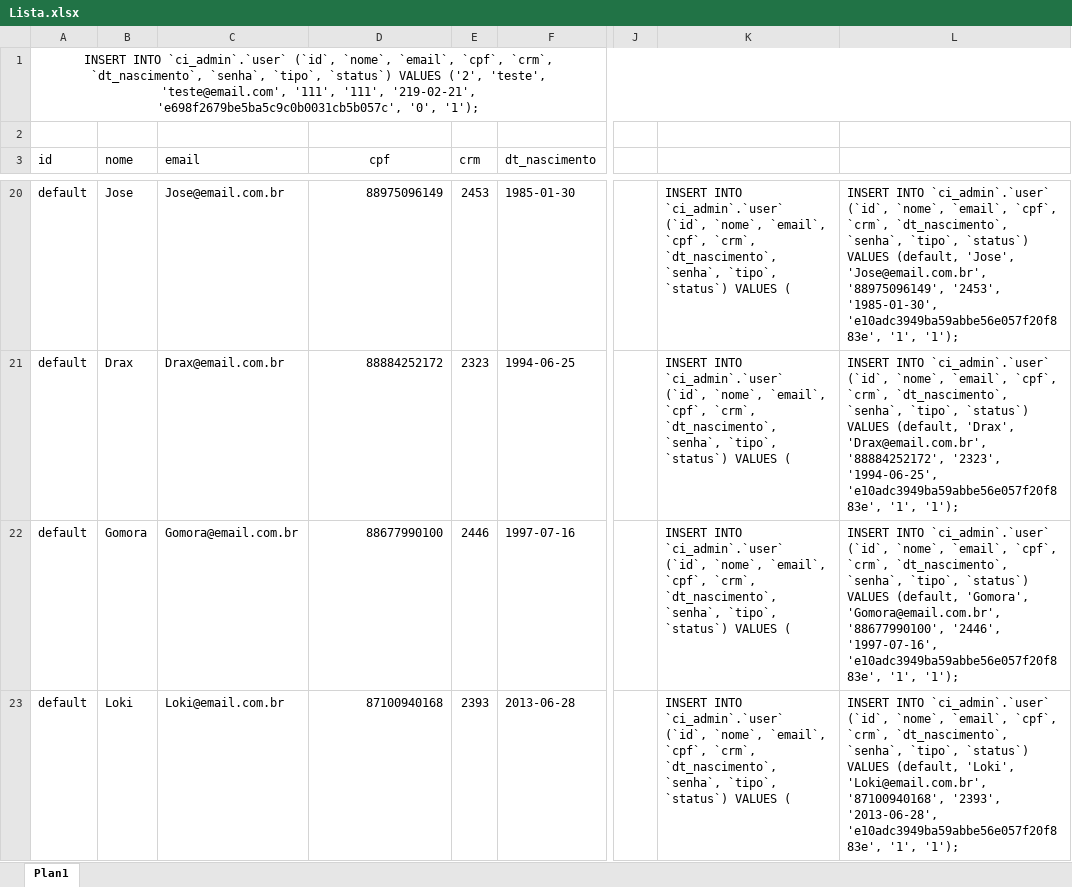
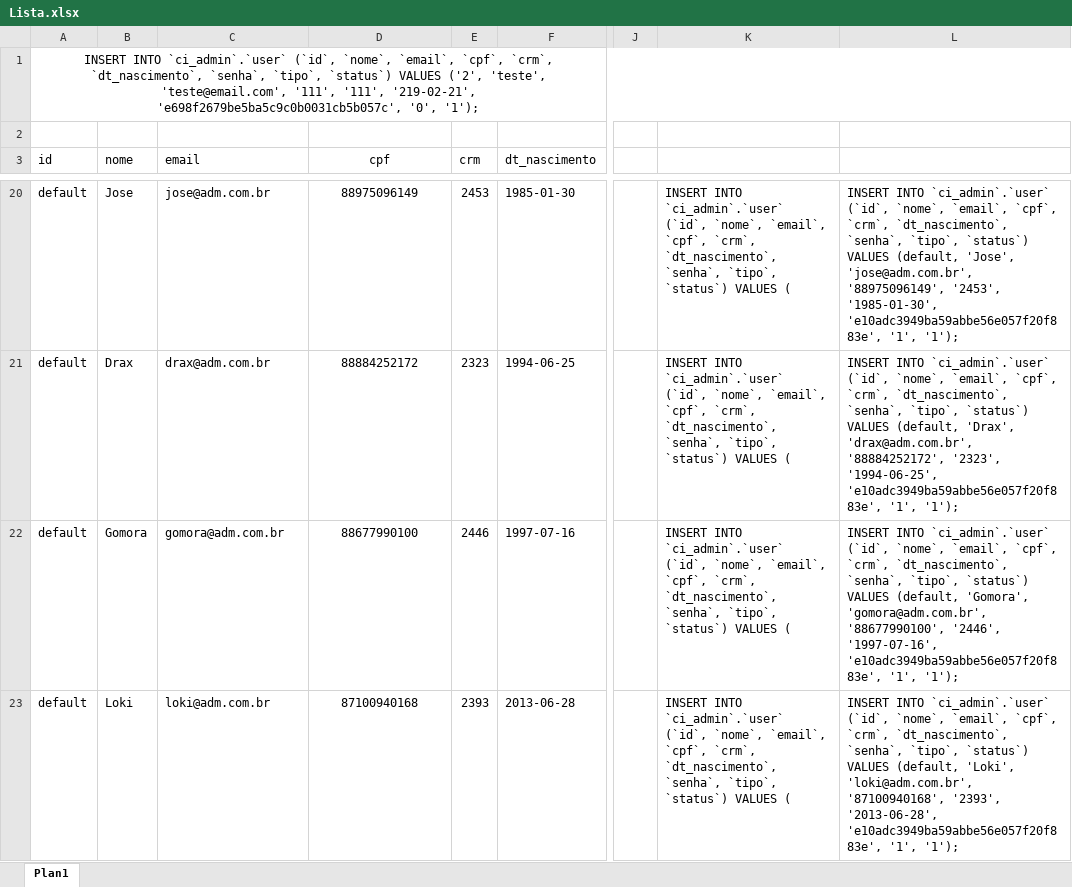
Before and after one commit to roger8b/droncall, an Excel workbook: sql/Lista.xlsx, sheet Plan1, drawn as a sheet; only a part is shown, gaps mark what is left out; values as stored, in another font and other column widths than the file's, no borders; the diff covers the shown part only; the diff names each change by its address in the sheet, - before the commit and + after, or states it on an @@ line.

```diff
--- a/sql/Lista.xlsx (sheet Plan1)
+++ b/sql/Lista.xlsx (sheet Plan1)
-C20 (email): Jose@email.com.br
+C20 (email): jose@adm.com.br
-D20:D23 alignment: right
+D20:D23 alignment: center
-L20: …(default, 'Jose', 'Jose@email.com.br', '88975096149', '2453',…
+L20: …(default, 'Jose', 'jose@adm.com.br', '88975096149', '2453',…
-C21 (email): Drax@email.com.br
+C21 (email): drax@adm.com.br
-L21: …(default, 'Drax', 'Drax@email.com.br', '88884252172', '2323',…
+L21: …(default, 'Drax', 'drax@adm.com.br', '88884252172', '2323',…
-C22 (email): Gomora@email.com.br
+C22 (email): gomora@adm.com.br
-L22: …(default, 'Gomora', 'Gomora@email.com.br', '88677990100', '2446',…
+L22: …(default, 'Gomora', 'gomora@adm.com.br', '88677990100', '2446',…
-C23 (email): Loki@email.com.br
+C23 (email): loki@adm.com.br
-L23: …(default, 'Loki', 'Loki@email.com.br', '87100940168', '2393',…
+L23: …(default, 'Loki', 'loki@adm.com.br', '87100940168', '2393',…
```
Also changed, not shown: 90 edited cells and cell formats elsewhere in this sheet, 2 other files.
